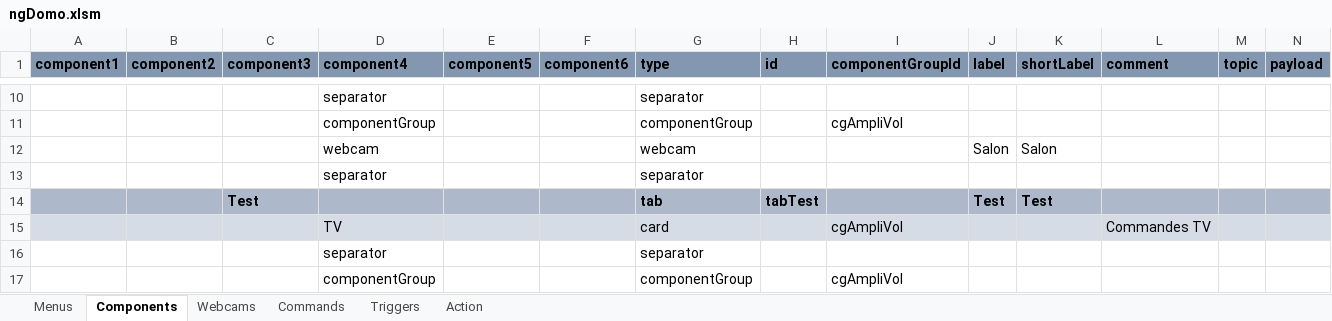
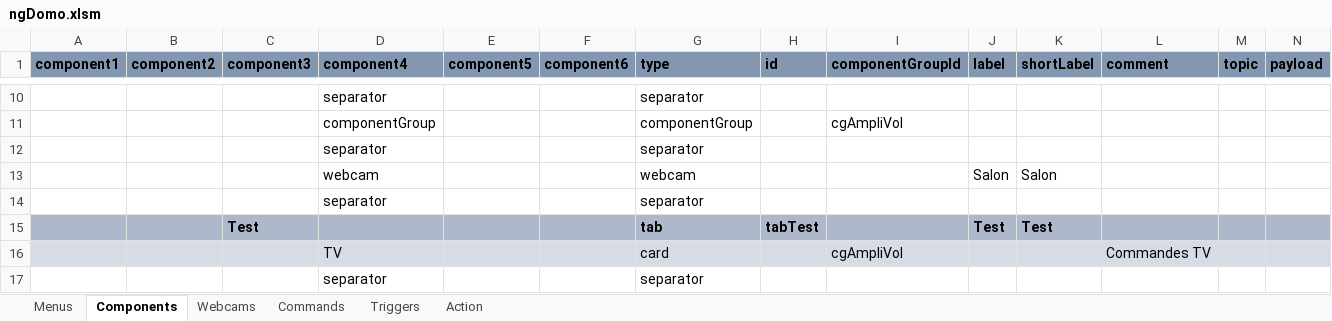
Before and after one commit to thunderace/domo-app, an Excel workbook: tools/ngDomo.xlsm, sheet Components, drawn as a sheet; only a part is shown, gaps mark what is left out; the shorter side is filled out with more unchanged rows; values as stored, in another font and other column widths than the file's, no borders; charts and pictures not drawn; rows hold the shown columns only; the diff names each change by its address in the sheet, - before the commit and + after, or states it on an @@ line.

```diff
--- a/tools/ngDomo.xlsm (sheet Components)
+++ b/tools/ngDomo.xlsm (sheet Components)
+row 12:  |  |  | separator |  |  | separator
```
Also changed, not shown: sheet Webcams, 14 other files.
